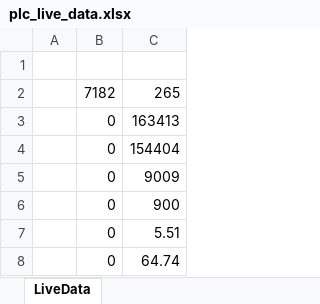
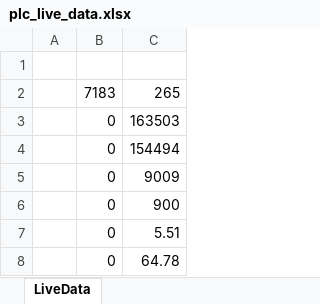
Before and after one commit to hmidzamani/Zarrin_App, an Excel workbook: plc_live_data.xlsx, sheet LiveData, drawn as a sheet; values as stored, in another font and other column widths than the file's, no borders; the diff names each change by its address in the sheet, - before the commit and + after, or states it on an @@ line.

Commit message:
Update PLC data 2025-10-13 13:51:36

```diff
--- a/plc_live_data.xlsx (sheet LiveData)
+++ b/plc_live_data.xlsx (sheet LiveData)
-B2: 7182
+B2: 7183
-C3: 163413
+C3: 163503
-C4: 154404
+C4: 154494
-C8: 64.74
+C8: 64.78
```
